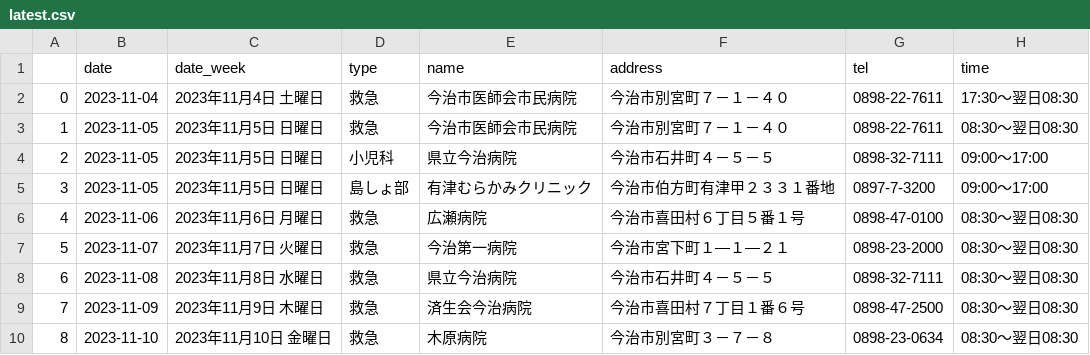
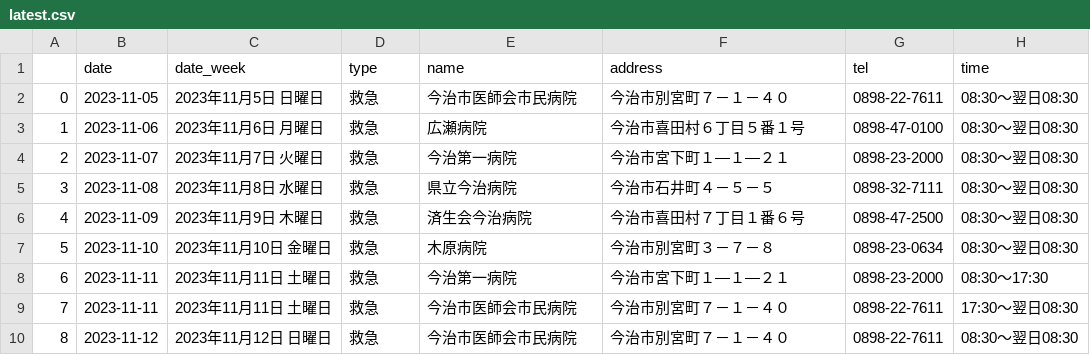
Before and after one commit to imabari/er-bot, a CSV file: latest.csv, drawn as a sheet; only a part is shown; the shorter side is filled out with more unchanged rows; removed rows and columns are numbered as before the commit, all else as after; the diff names each change by its address in the sheet, - before the commit and + after, or states it on an @@ line.

```diff
--- a/latest.csv
+++ b/latest.csv
-row 2: 0 | 2023-11-04 | 2023年11月4日 土曜日 | 救急 | 今治市医師会市民病院 | 今治市別宮町７－１－４０ | 0898-22-7611 | 17:30～翌日08:30
@@ column A renumbered from row 2 down @@
-row 4: 2 | 2023-11-05 | 2023年11月5日 日曜日 | 小児科 | 県立今治病院 | 今治市石井町４－５－５ | 0898-32-7111 | 09:00～17:00
-row 5: 3 | 2023-11-05 | 2023年11月5日 日曜日 | 島しょ部 | 有津むらかみクリニック | 今治市伯方町有津甲２３３１番地 | 0897-7-3200 | 09:00～17:00
```
Also changed, not shown: 1 other file.
